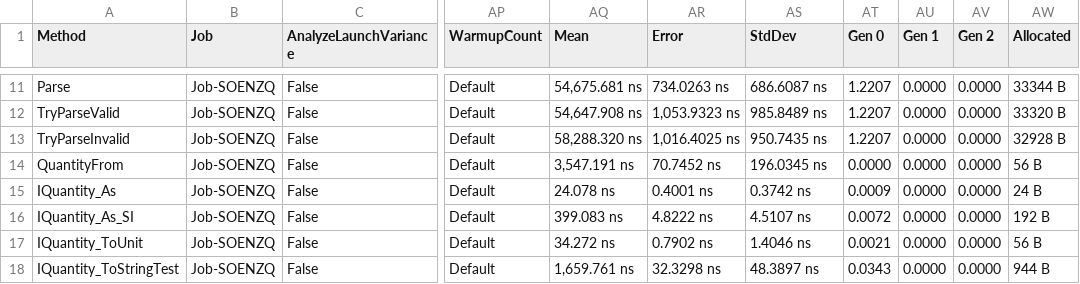
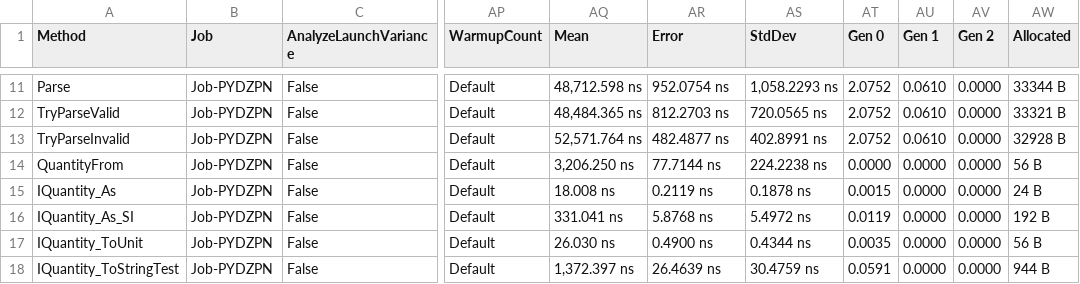
Before and after one commit to lipchev/UnitsNet-Benchmarks, a CSV file: benchmarks/netcoreapp50/results/UnitsNet.Benchmark.UnitsNetBenchmarks-report.csv, drawn as a sheet; only a part is shown, gaps mark what is left out; the diff covers the shown part only; the diff names each change by its address in the sheet, - before the commit and + after, or states it on an @@ line.

```diff
--- a/benchmarks/netcoreapp50/results/UnitsNet.Benchmark.UnitsNetBenchmarks-report.csv
+++ b/benchmarks/netcoreapp50/results/UnitsNet.Benchmark.UnitsNetBenchmarks-report.csv
-B11:B18 (Job): Job-SOENZQ
+B11:B18 (Job): Job-PYDZPN
-AQ11 (Mean): 54,675.681 ns
+AQ11 (Mean): 48,712.598 ns
-AR11 (Error): 734.0263 ns
+AR11 (Error): 952.0754 ns
-AS11 (StdDev): 686.6087 ns
+AS11 (StdDev): 1,058.2293 ns
-AT11:AT13 (Gen 0): 1.2207
+AT11:AT13 (Gen 0): 2.0752
-AU11:AU13 (Gen 1): 0.0000
+AU11:AU13 (Gen 1): 0.0610
-AQ12 (Mean): 54,647.908 ns
+AQ12 (Mean): 48,484.365 ns
-AR12 (Error): 1,053.9323 ns
+AR12 (Error): 812.2703 ns
-AS12 (StdDev): 985.8489 ns
+AS12 (StdDev): 720.0565 ns
-AW12 (Allocated): 33320 B
+AW12 (Allocated): 33321 B
-AQ13 (Mean): 58,288.320 ns
+AQ13 (Mean): 52,571.764 ns
-AR13 (Error): 1,016.4025 ns
+AR13 (Error): 482.4877 ns
-AS13 (StdDev): 950.7435 ns
+AS13 (StdDev): 402.8991 ns
-AQ14 (Mean): 3,547.191 ns
+AQ14 (Mean): 3,206.250 ns
-AR14 (Error): 70.7452 ns
+AR14 (Error): 77.7144 ns
-AS14 (StdDev): 196.0345 ns
+AS14 (StdDev): 224.2238 ns
-AQ15 (Mean): 24.078 ns
+AQ15 (Mean): 18.008 ns
-AR15 (Error): 0.4001 ns
+AR15 (Error): 0.2119 ns
-AS15 (StdDev): 0.3742 ns
+AS15 (StdDev): 0.1878 ns
-AT15 (Gen 0): 0.0009
+AT15 (Gen 0): 0.0015
-AQ16 (Mean): 399.083 ns
+AQ16 (Mean): 331.041 ns
-AR16 (Error): 4.8222 ns
+AR16 (Error): 5.8768 ns
-AS16 (StdDev): 4.5107 ns
+AS16 (StdDev): 5.4972 ns
-AT16 (Gen 0): 0.0072
+AT16 (Gen 0): 0.0119
-AQ17 (Mean): 34.272 ns
+AQ17 (Mean): 26.030 ns
-AR17 (Error): 0.7902 ns
+AR17 (Error): 0.4900 ns
-AS17 (StdDev): 1.4046 ns
+AS17 (StdDev): 0.4344 ns
-AT17 (Gen 0): 0.0021
+AT17 (Gen 0): 0.0035
-AQ18 (Mean): 1,659.761 ns
+AQ18 (Mean): 1,372.397 ns
-AR18 (Error): 32.3298 ns
+AR18 (Error): 26.4639 ns
-AS18 (StdDev): 48.3897 ns
+AS18 (StdDev): 30.4759 ns
-AT18 (Gen 0): 0.0343
+AT18 (Gen 0): 0.0591
```
Also changed, not shown: 40 edited cells elsewhere in this file, 5 other files.
